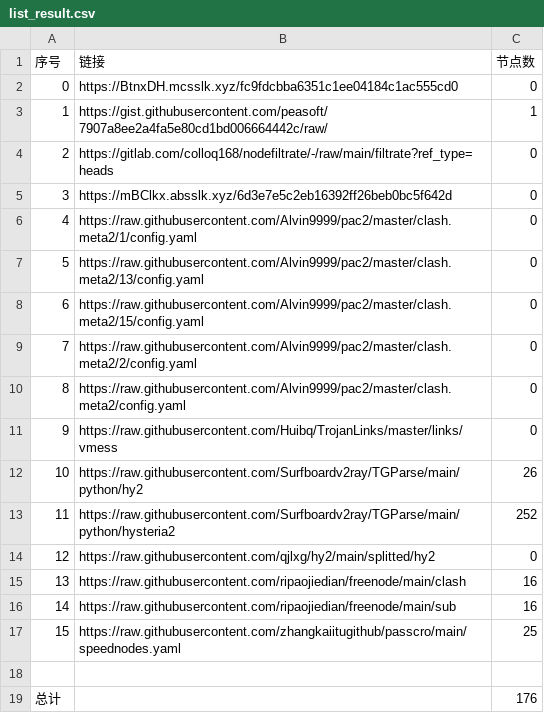
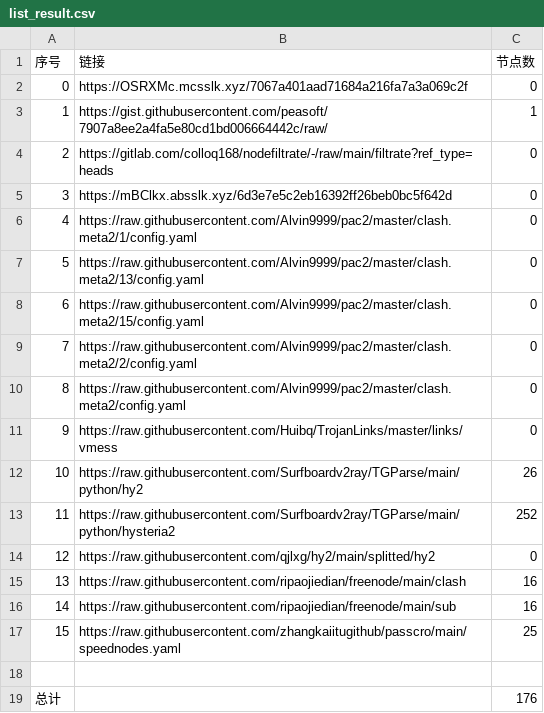
Before and after one commit to x698/NoMoreWalls, a CSV file: list_result.csv, drawn as a sheet.

```diff
--- a/list_result.csv
+++ b/list_result.csv
@@ -1,3 +1,3 @@
 序号,链接,节点数
-0,https://BtnxDH.mcsslk.xyz/fc9fdcbba6351c1ee04184c1ac555cd0,0
+0,https://OSRXMc.mcsslk.xyz/7067a401aad71684a216fa7a3a069c2f,0
 1,https://gist.githubusercontent.com/peasoft/7907a8ee2a4fa5e80cd1bd006664442c/raw/,1
```
Also changed, not shown: 3 other files.
